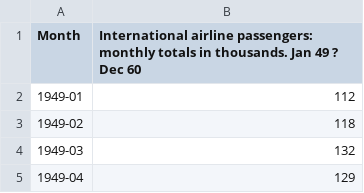
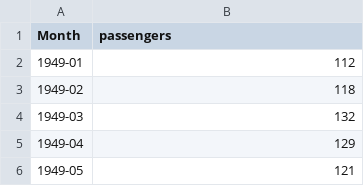
Before and after one commit to jonasdebeukelaer/teknoo, a CSV file: data/international_airline_passengers.csv, drawn as a sheet; only a part is shown; the shorter side is filled out with more unchanged rows.

Commit message:
improvement on original keras lstm tutorial. Added seconds feature 'month' to improve accuracy, hopefully. Need to run model for longer to hopefully see benefits

```diff
--- a/data/international_airline_passengers.csv
+++ b/data/international_airline_passengers.csv
@@ -1,2 +1,2 @@
-"Month","International airline passengers: monthly totals in thousands. Jan 49 ? Dec 60"
+"Month","passengers"
 "1949-01",112
```
Also changed, not shown: 2 other files.
